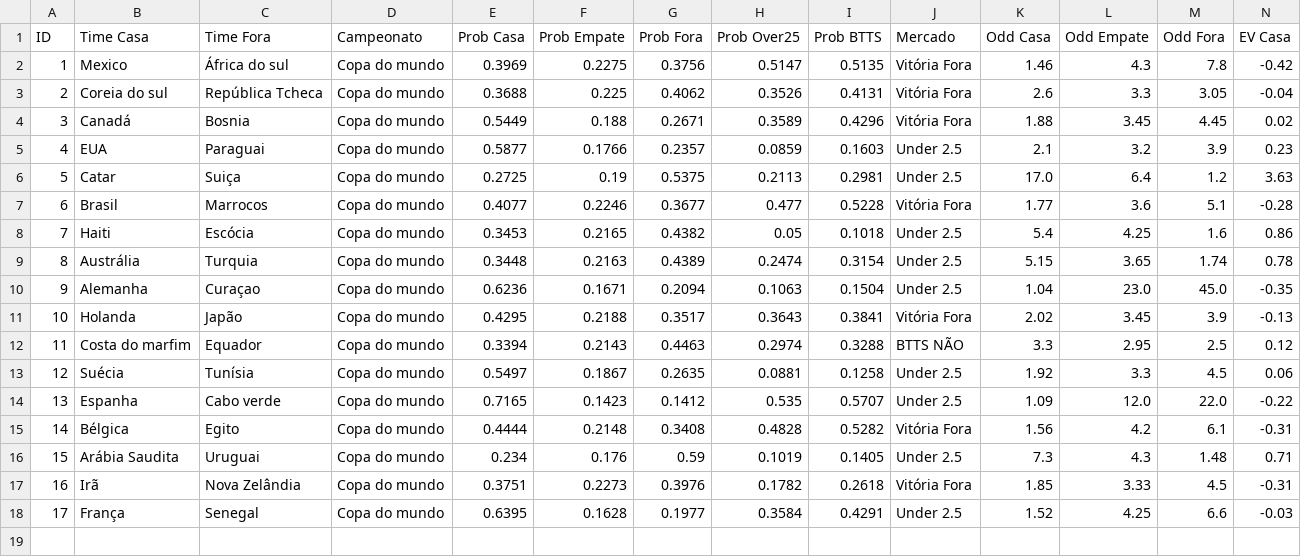
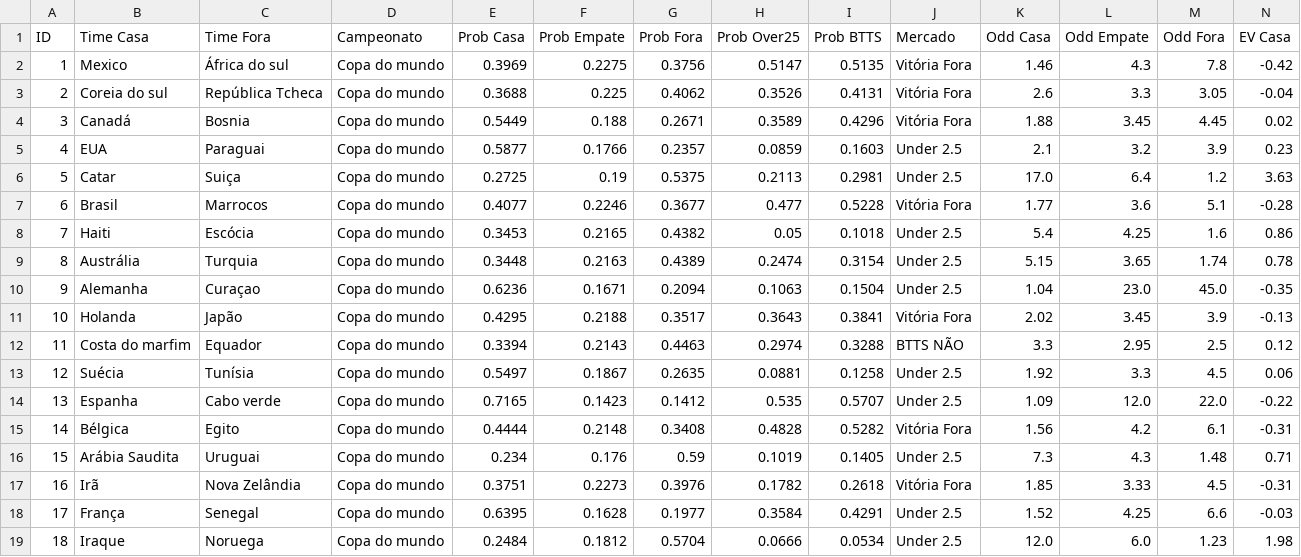
Before and after one commit to Sabonete190/bot-copa-do-mundo, a CSV file: historico_copa.csv, drawn as a sheet; only a part is shown; rows hold the shown columns only; the diff names each change by its address in the sheet, - before the commit and + after, or states it on an @@ line.

Commit message:
Atualizando historico_copa.csv

```diff
--- a/historico_copa.csv
+++ b/historico_copa.csv
+row 19: 18 | Iraque | Noruega | Copa do mundo | 0.2484 | 0.1812 | 0.5704 | 0.0666 | 0.0534 | Under 2.5 | 12.0 | 6.0 | 1.23 | 1.98
```
